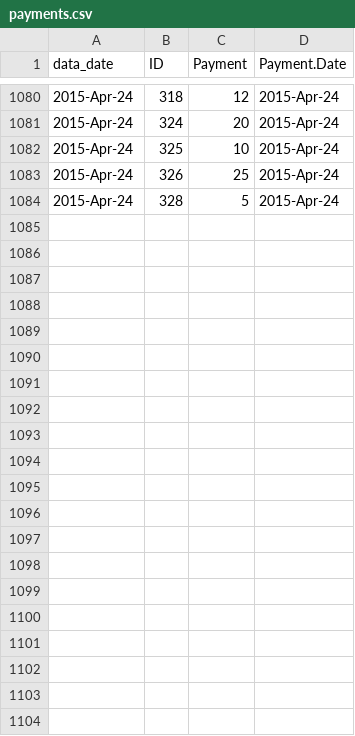
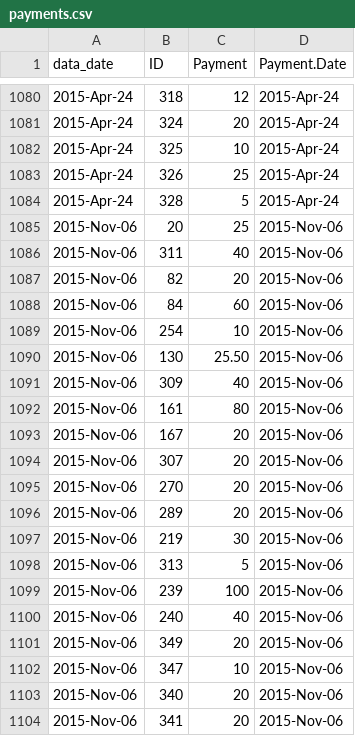
Before and after one commit to lmguzman/CoffeeCoop, a CSV file: coffee_database/payments.csv, drawn as a sheet; only a part is shown, gaps mark what is left out.

```diff
--- a/coffee_database/payments.csv
+++ b/coffee_database/payments.csv
@@ -1084 +1084,21 @@ data_date,ID,Payment,Payment.Date
 2015-Apr-24,328,5,2015-Apr-24
+2015-Nov-06,20,25,2015-Nov-06
+2015-Nov-06,311,40,2015-Nov-06
+2015-Nov-06,82,20,2015-Nov-06
+2015-Nov-06,84,60,2015-Nov-06
+2015-Nov-06,254,10,2015-Nov-06
+2015-Nov-06,130,25.50,2015-Nov-06
+2015-Nov-06,309,40,2015-Nov-06
+2015-Nov-06,161,80,2015-Nov-06
+2015-Nov-06,167,20,2015-Nov-06
+2015-Nov-06,307,20,2015-Nov-06
+2015-Nov-06,270,20,2015-Nov-06
+2015-Nov-06,289,20,2015-Nov-06
+2015-Nov-06,219,30,2015-Nov-06
+2015-Nov-06,313,5,2015-Nov-06
+2015-Nov-06,239,100,2015-Nov-06
+2015-Nov-06,240,40,2015-Nov-06
+2015-Nov-06,349,20,2015-Nov-06
+2015-Nov-06,347,10,2015-Nov-06
+2015-Nov-06,340,20,2015-Nov-06
+2015-Nov-06,341,20,2015-Nov-06
```
Also changed, not shown: coffee_database/consumption.csv, coffee_database/goods.csv, 2 other files.
